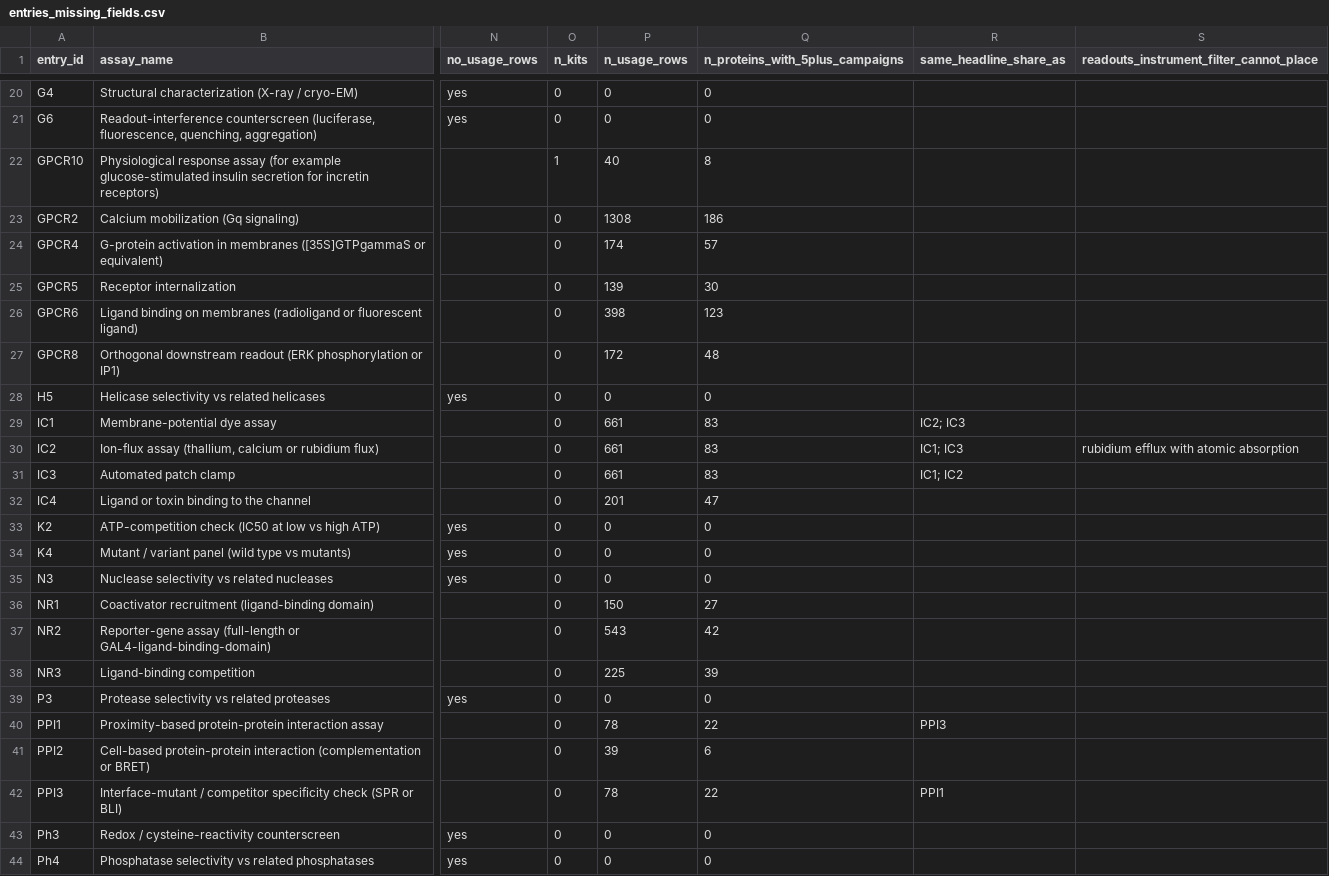
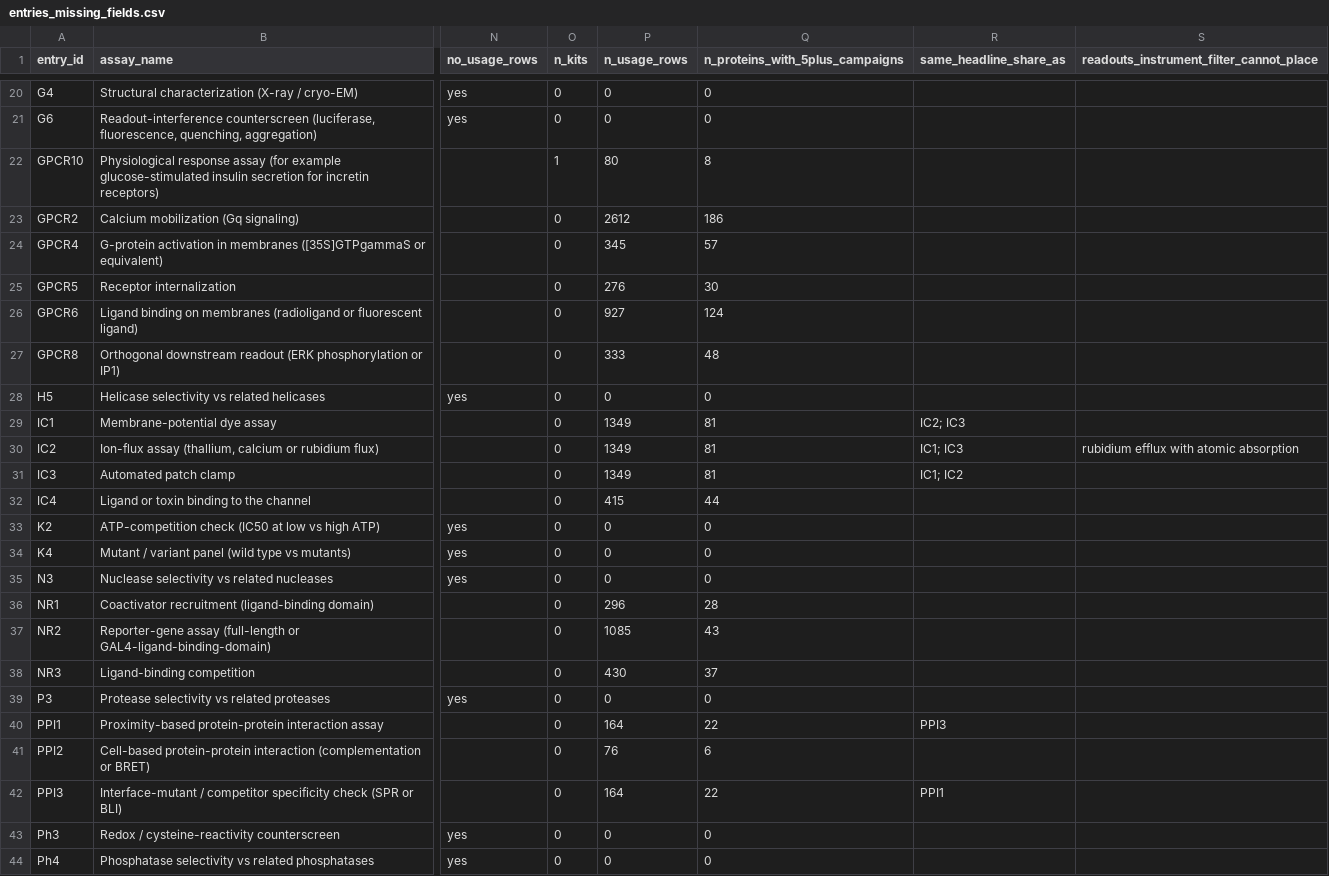
Before and after one commit to schistobrome/bioassay-builder, a CSV file: build_output/audit/entries_missing_fields.csv, drawn as a sheet; only a part is shown, gaps mark what is left out; the diff covers the shown part only; the diff names each change by its address in the sheet, - before the commit and + after, or states it on an @@ line.

```diff
--- a/build_output/audit/entries_missing_fields.csv
+++ b/build_output/audit/entries_missing_fields.csv
-P22 (n_usage_rows): 40
+P22 (n_usage_rows): 80
-P23 (n_usage_rows): 1308
+P23 (n_usage_rows): 2612
-P24 (n_usage_rows): 174
+P24 (n_usage_rows): 345
-P25 (n_usage_rows): 139
+P25 (n_usage_rows): 276
-P26 (n_usage_rows): 398
+P26 (n_usage_rows): 927
-Q26 (n_proteins_with_5plus_campaigns): 123
+Q26 (n_proteins_with_5plus_campaigns): 124
-P27 (n_usage_rows): 172
+P27 (n_usage_rows): 333
-P29:P31 (n_usage_rows): 661
+P29:P31 (n_usage_rows): 1349
-Q29:Q31 (n_proteins_with_5plus_campaigns): 83
+Q29:Q31 (n_proteins_with_5plus_campaigns): 81
-P32 (n_usage_rows): 201
+P32 (n_usage_rows): 415
-Q32 (n_proteins_with_5plus_campaigns): 47
+Q32 (n_proteins_with_5plus_campaigns): 44
-P36 (n_usage_rows): 150
+P36 (n_usage_rows): 296
-Q36 (n_proteins_with_5plus_campaigns): 27
+Q36 (n_proteins_with_5plus_campaigns): 28
-P37 (n_usage_rows): 543
+P37 (n_usage_rows): 1085
-Q37 (n_proteins_with_5plus_campaigns): 42
+Q37 (n_proteins_with_5plus_campaigns): 43
-P38 (n_usage_rows): 225
+P38 (n_usage_rows): 430
-Q38 (n_proteins_with_5plus_campaigns): 39
+Q38 (n_proteins_with_5plus_campaigns): 37
-P40 (n_usage_rows): 78
+P40 (n_usage_rows): 164
-P41 (n_usage_rows): 39
+P41 (n_usage_rows): 76
-P42 (n_usage_rows): 78
+P42 (n_usage_rows): 164
```
Also changed, not shown: 46 edited cells elsewhere in this file, build_output/audit/gaps_by_class.csv, build_output/effect_by_class.csv, 21 other files.
